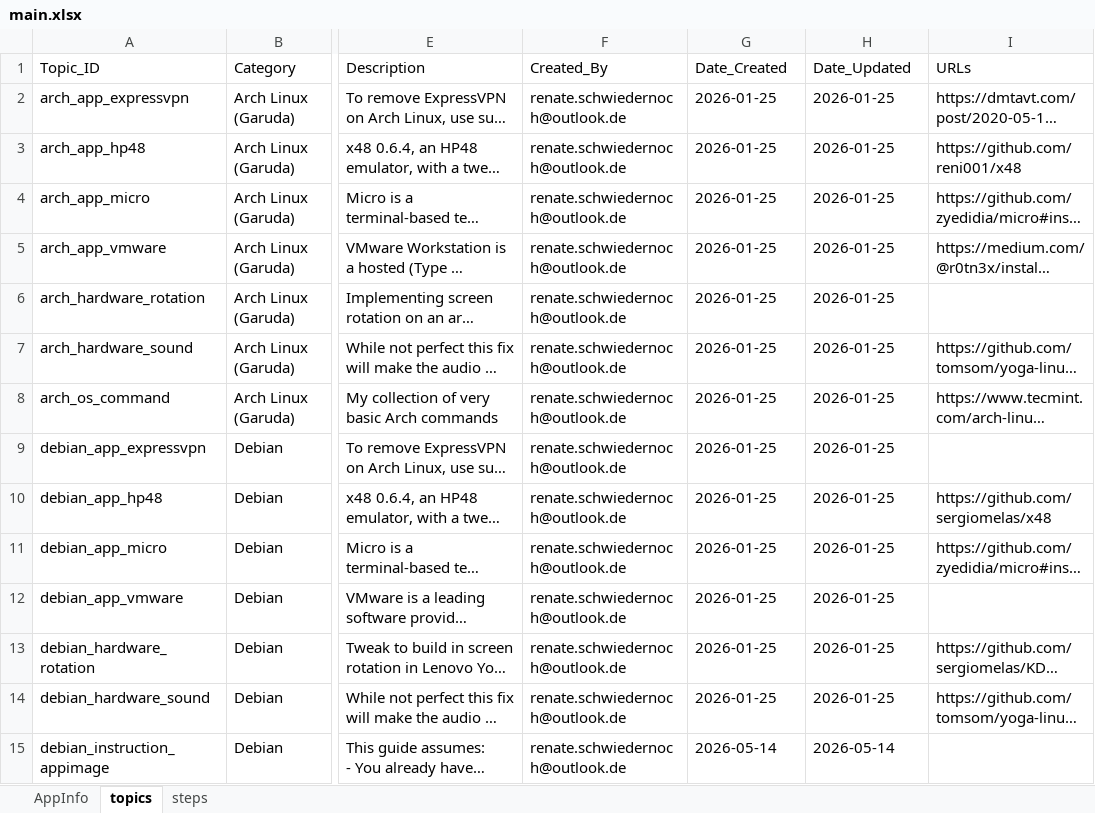
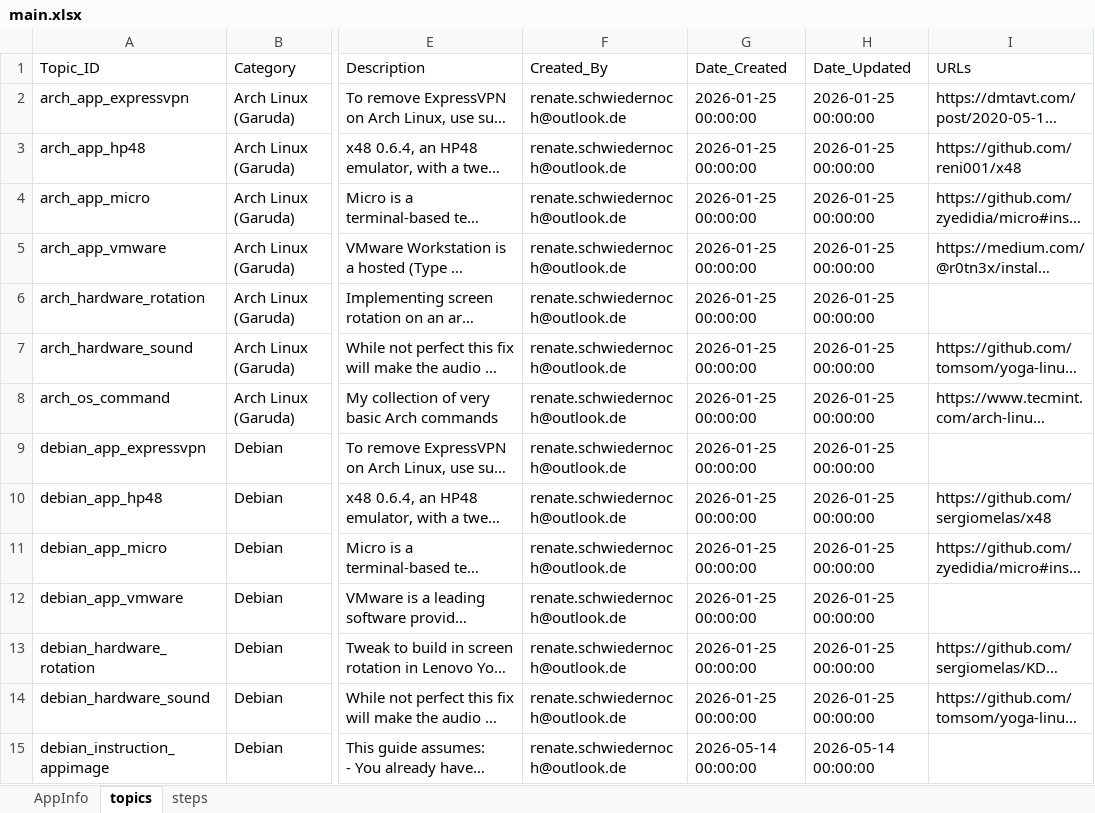
Before and after one commit to reni001/my_linux_howto_app, an Excel workbook: data/main.xlsx, sheet topics, drawn as a sheet; only a part is shown, gaps mark what is left out; long unchanged cells end in …; values as stored, in another font and other column widths than the file's, no cell formats; charts and pictures and conditional formats not drawn; the diff covers the shown part only; the diff names each change by its address in the sheet, - before the commit and + after, or states it on an @@ line.

```diff
--- a/data/main.xlsx (sheet topics)
+++ b/data/main.xlsx (sheet topics)
-G2:G14 (Date_Created): 2026-01-25
+G2:G14 (Date_Created): 2026-01-25 00:00:00
-H2:H14 (Date_Updated): 2026-01-25
+H2:H14 (Date_Updated): 2026-01-25 00:00:00
-G15 (Date_Created): 2026-05-14
+G15 (Date_Created): 2026-05-14 00:00:00
-H15 (Date_Updated): 2026-05-14
+H15 (Date_Updated): 2026-05-14 00:00:00
```
Also changed, not shown: 1 added row and 99 edited cells elsewhere in this sheet, sheet steps, sheet AppInfo, cell formats, charts or pictures, 1 other file.
